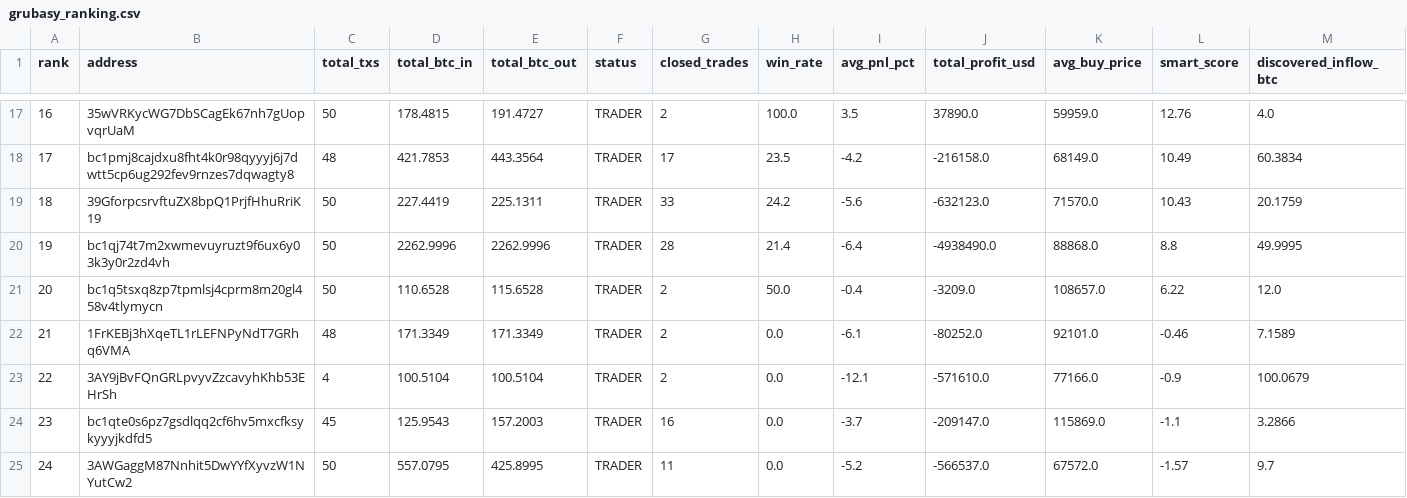
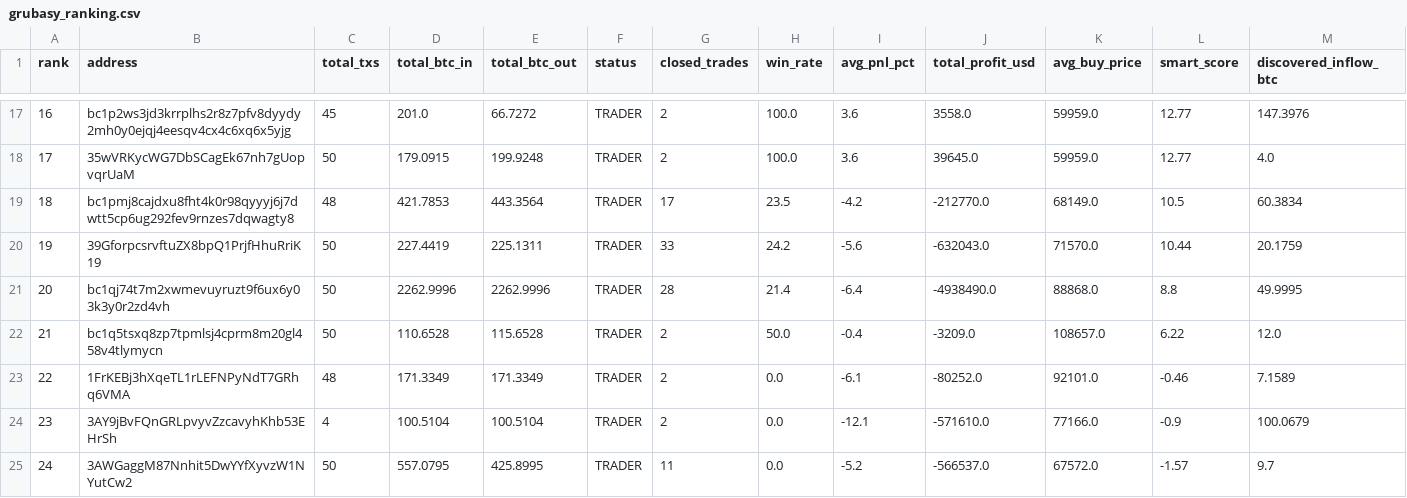
Before and after one commit to nierozgarniety/grubasy-tracker, a CSV file: grubasy_ranking.csv, drawn as a sheet; only a part is shown, gaps mark what is left out; the diff covers the shown part only.

```diff
--- a/grubasy_ranking.csv
+++ b/grubasy_ranking.csv
@@ -17,9 +17,9 @@ rank,address,total_txs,total_btc_in,total_btc_out,status,closed_trades,win_rate,
-16,35wVRKycWG7DbSCagEk67nh7gUopvqrUaM,50,178.4815,191.4727,TRADER,2,100.0,3.5,37890.0,59959.0,12.76,4.0
-17,bc1pmj8cajdxu8fht4k0r98qyyyj6j7dwtt5cp6ug292fev9rnzes7dqwagty8,48,421.7853,443.3564,TRADER,17,23.5,-4.2,-216158.0,68149.0,10.49,60.3834
-18,39GforpcsrvftuZX8bpQ1PrjfHhuRriK19,50,227.4419,225.1311,TRADER,33,24.2,-5.6,-632123.0,71570.0,10.43,20.1759
-19,bc1qj74t7m2xwmevuyruzt9f6ux6y03k3y0r2zd4vh,50,2262.9996,2262.9996,TRADER,28,21.4,-6.4,-4938490.0,88868.0,8.8,49.9995
-20,bc1q5tsxq8zp7tpmlsj4cprm8m20gl458v4tlymycn,50,110.6528,115.6528,TRADER,2,50.0,-0.4,-3209.0,108657.0,6.22,12.0
-21,1FrKEBj3hXqeTL1rLEFNPyNdT7GRhq6VMA,48,171.3349,171.3349,TRADER,2,0.0,-6.1,-80252.0,92101.0,-0.46,7.1589
-22,3AY9jBvFQnGRLpvyvZzcavyhKhb53EHrSh,4,100.5104,100.5104,TRADER,2,0.0,-12.1,-571610.0,77166.0,-0.9,100.0679
-23,bc1qte0s6pz7gsdlqq2cf6hv5mxcfksykyyyjkdfd5,45,125.9543,157.2003,TRADER,16,0.0,-3.7,-209147.0,115869.0,-1.1,3.2866
+16,bc1p2ws3jd3krrplhs2r8z7pfv8dyydy2mh0y0ejqj4eesqv4cx4c6xq6x5yjg,45,201.0,66.7272,TRADER,2,100.0,3.6,3558.0,59959.0,12.77,147.3976
+17,35wVRKycWG7DbSCagEk67nh7gUopvqrUaM,50,179.0915,199.9248,TRADER,2,100.0,3.6,39645.0,59959.0,12.77,4.0
+18,bc1pmj8cajdxu8fht4k0r98qyyyj6j7dwtt5cp6ug292fev9rnzes7dqwagty8,48,421.7853,443.3564,TRADER,17,23.5,-4.2,-212770.0,68149.0,10.5,60.3834
+19,39GforpcsrvftuZX8bpQ1PrjfHhuRriK19,50,227.4419,225.1311,TRADER,33,24.2,-5.6,-632043.0,71570.0,10.44,20.1759
+20,bc1qj74t7m2xwmevuyruzt9f6ux6y03k3y0r2zd4vh,50,2262.9996,2262.9996,TRADER,28,21.4,-6.4,-4938490.0,88868.0,8.8,49.9995
+21,bc1q5tsxq8zp7tpmlsj4cprm8m20gl458v4tlymycn,50,110.6528,115.6528,TRADER,2,50.0,-0.4,-3209.0,108657.0,6.22,12.0
+22,1FrKEBj3hXqeTL1rLEFNPyNdT7GRhq6VMA,48,171.3349,171.3349,TRADER,2,0.0,-6.1,-80252.0,92101.0,-0.46,7.1589
+23,3AY9jBvFQnGRLpvyvZzcavyhKhb53EHrSh,4,100.5104,100.5104,TRADER,2,0.0,-12.1,-571610.0,77166.0,-0.9,100.0679
 24,3AWGaggM87Nnhit5DwYYfXyvzW1NYutCw2,50,557.0795,425.8995,TRADER,11,0.0,-5.2,-566537.0,67572.0,-1.57,9.7
```
Also changed, not shown: 2 added rows, 2 removed rows and 23 edited cells elsewhere in this file.
